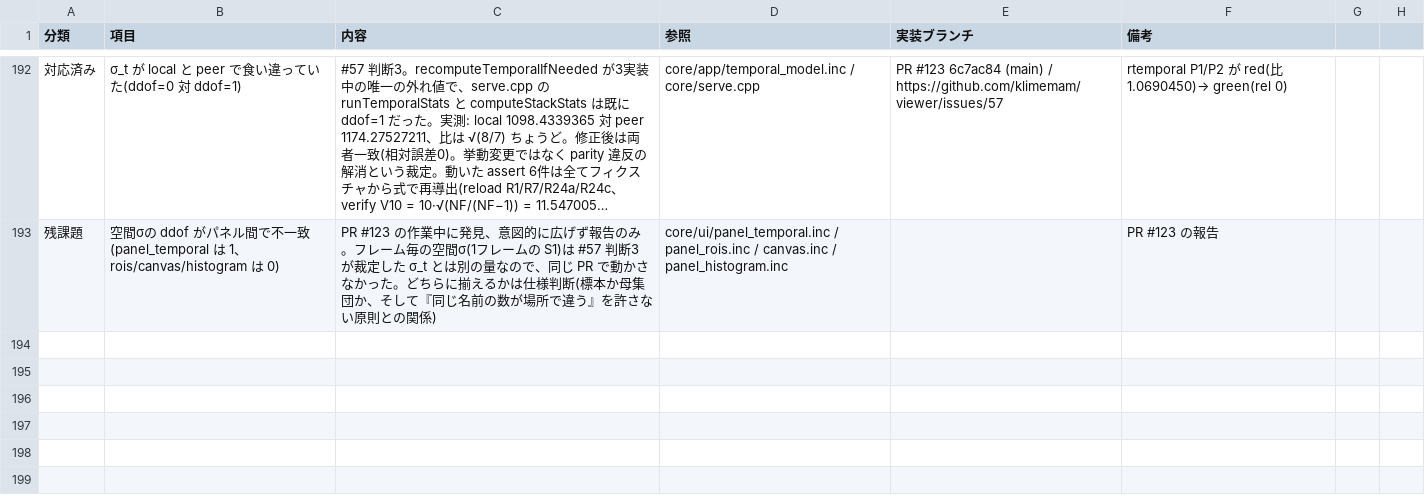
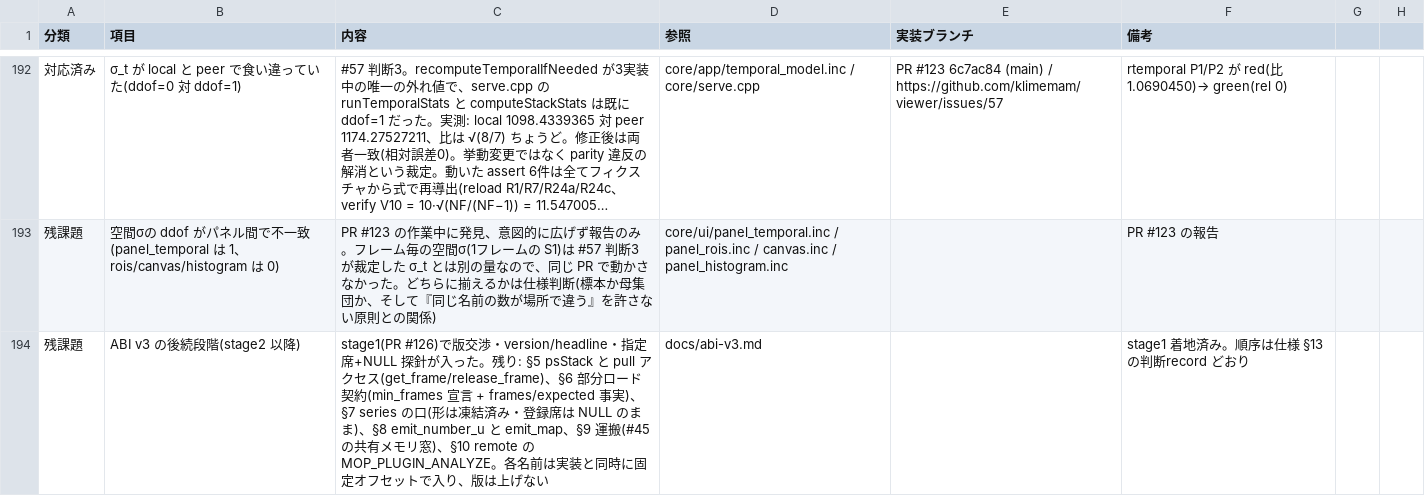
Before and after one commit to klimemam/viewer, a CSV file: docs/tasks.csv, drawn as a sheet; only a part is shown, gaps mark what is left out; long unchanged cells end in …; the diff covers the shown part only; the diff names each change by its address in the sheet, - before the commit and + after, or states it on an @@ line.

```diff
--- a/docs/tasks.csv
+++ b/docs/tasks.csv
+row 194: 残課題 | ABI v3 の後続段階(stage2 以降) | stage1(PR #126)で版交渉・version/headline・指定席+NULL 探針が入った。残り: §5 psStack と pull アクセス(get_frame/release_frame)、§6 部分ロード契約(min_frames 宣言 + frames/expected 事実)、§7 series の口(形は凍結済み・登録席は NULL のまま)、§8 emit_number_u と emit_map、§9 運搬(#45 の共有メモリ窓)、§10 remote の MOP_PLUGIN_ANALYZE。各名前は実装と同時に固定オフセットで入り、版は上げない | docs/abi-v3.md |  | stage1 着地済み。順序は仕様 §13 の判断record どおり
```
Also changed, not shown: 1 added row and 3 edited cells elsewhere in this file.
